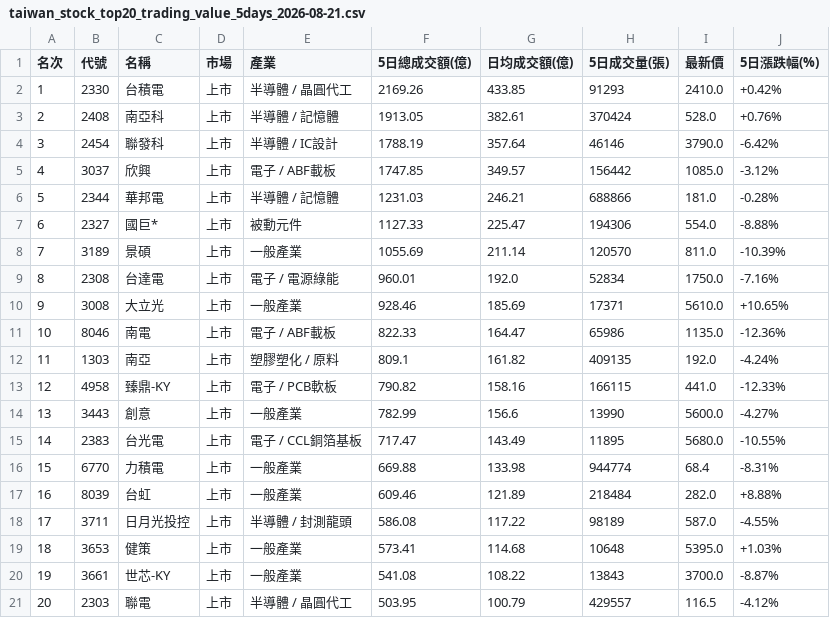
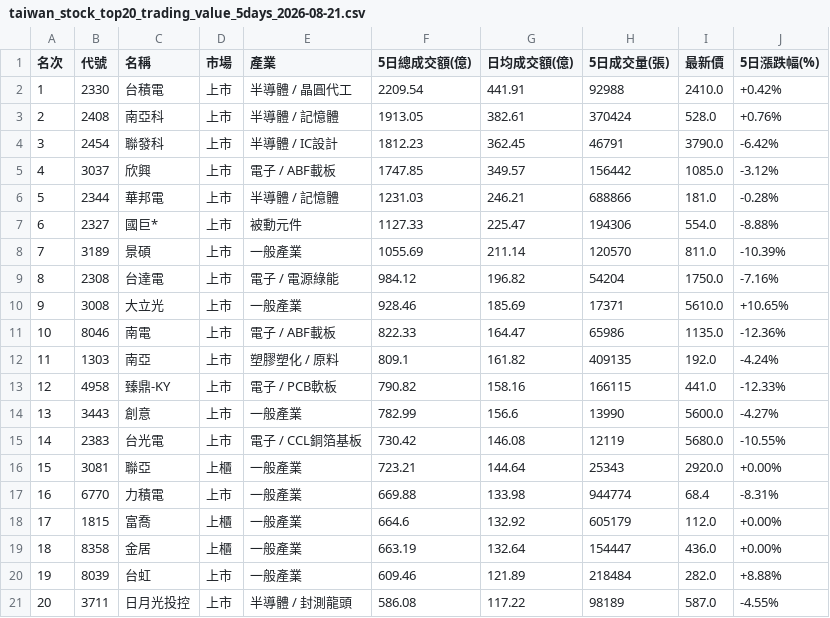
Before and after one commit to jain-ze/tw_stock, a CSV file: taiwan_stock_top20_trading_value_5days_2026-08-21.csv, drawn as a sheet.

Commit message:
Auto update TW Stock analysis reports & cards: 2026-08-21

```diff
--- a/taiwan_stock_top20_trading_value_5days_2026-08-21.csv
+++ b/taiwan_stock_top20_trading_value_5days_2026-08-21.csv
@@ -1,5 +1,5 @@
 名次,代號,名稱,市場,產業,5日總成交額(億),日均成交額(億),5日成交量(張),最新價,5日漲跌幅(%)
-1,2330,台積電,上市,半導體 / 晶圓代工,2169.26,433.85,91293,2410.0,+0.42%
+1,2330,台積電,上市,半導體 / 晶圓代工,2209.54,441.91,92988,2410.0,+0.42%
 2,2408,南亞科,上市,半導體 / 記憶體,1913.05,382.61,370424,528.0,+0.76%
-3,2454,聯發科,上市,半導體 / IC設計,1788.19,357.64,46146,3790.0,-6.42%
+3,2454,聯發科,上市,半導體 / IC設計,1812.23,362.45,46791,3790.0,-6.42%
 4,3037,欣興,上市,電子 / ABF載板,1747.85,349.57,156442,1085.0,-3.12%
@@ -8,3 +8,3 @@
 7,3189,景碩,上市,一般產業,1055.69,211.14,120570,811.0,-10.39%
-8,2308,台達電,上市,電子 / 電源綠能,960.01,192.0,52834,1750.0,-7.16%
+8,2308,台達電,上市,電子 / 電源綠能,984.12,196.82,54204,1750.0,-7.16%
 9,3008,大立光,上市,一般產業,928.46,185.69,17371,5610.0,+10.65%
@@ -14,8 +14,8 @@
 13,3443,創意,上市,一般產業,782.99,156.6,13990,5600.0,-4.27%
-14,2383,台光電,上市,電子 / CCL銅箔基板,717.47,143.49,11895,5680.0,-10.55%
-15,6770,力積電,上市,一般產業,669.88,133.98,944774,68.4,-8.31%
-16,8039,台虹,上市,一般產業,609.46,121.89,218484,282.0,+8.88%
-17,3711,日月光投控,上市,半導體 / 封測龍頭,586.08,117.22,98189,587.0,-4.55%
-18,3653,健策,上市,一般產業,573.41,114.68,10648,5395.0,+1.03%
-19,3661,世芯-KY,上市,一般產業,541.08,108.22,13843,3700.0,-8.87%
-20,2303,聯電,上市,半導體 / 晶圓代工,503.95,100.79,429557,116.5,-4.12%
+14,2383,台光電,上市,電子 / CCL銅箔基板,730.42,146.08,12119,5680.0,-10.55%
+15,3081,聯亞,上櫃,一般產業,723.21,144.64,25343,2920.0,+0.00%
+16,6770,力積電,上市,一般產業,669.88,133.98,944774,68.4,-8.31%
+17,1815,富喬,上櫃,一般產業,664.6,132.92,605179,112.0,+0.00%
+18,8358,金居,上櫃,一般產業,663.19,132.64,154447,436.0,+0.00%
+19,8039,台虹,上市,一般產業,609.46,121.89,218484,282.0,+8.88%
+20,3711,日月光投控,上市,半導體 / 封測龍頭,586.08,117.22,98189,587.0,-4.55%
```
Also changed, not shown: 9 other files.
